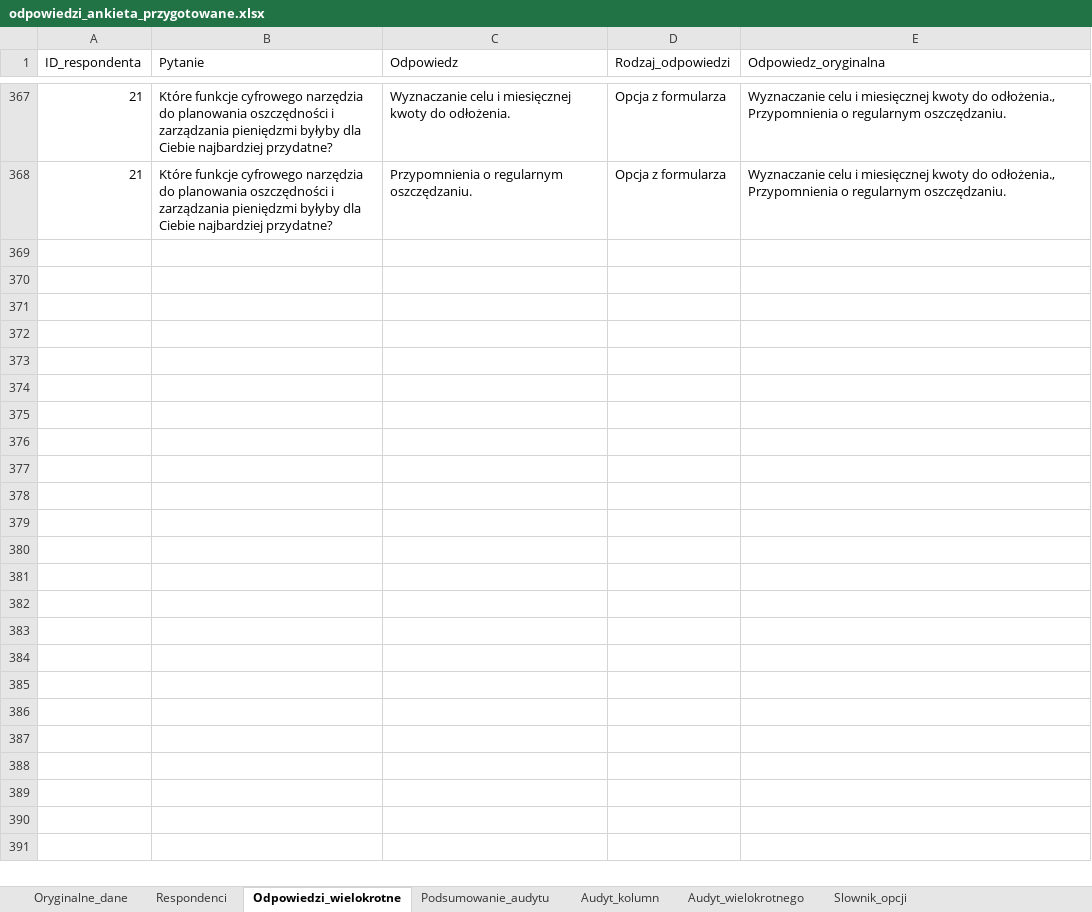
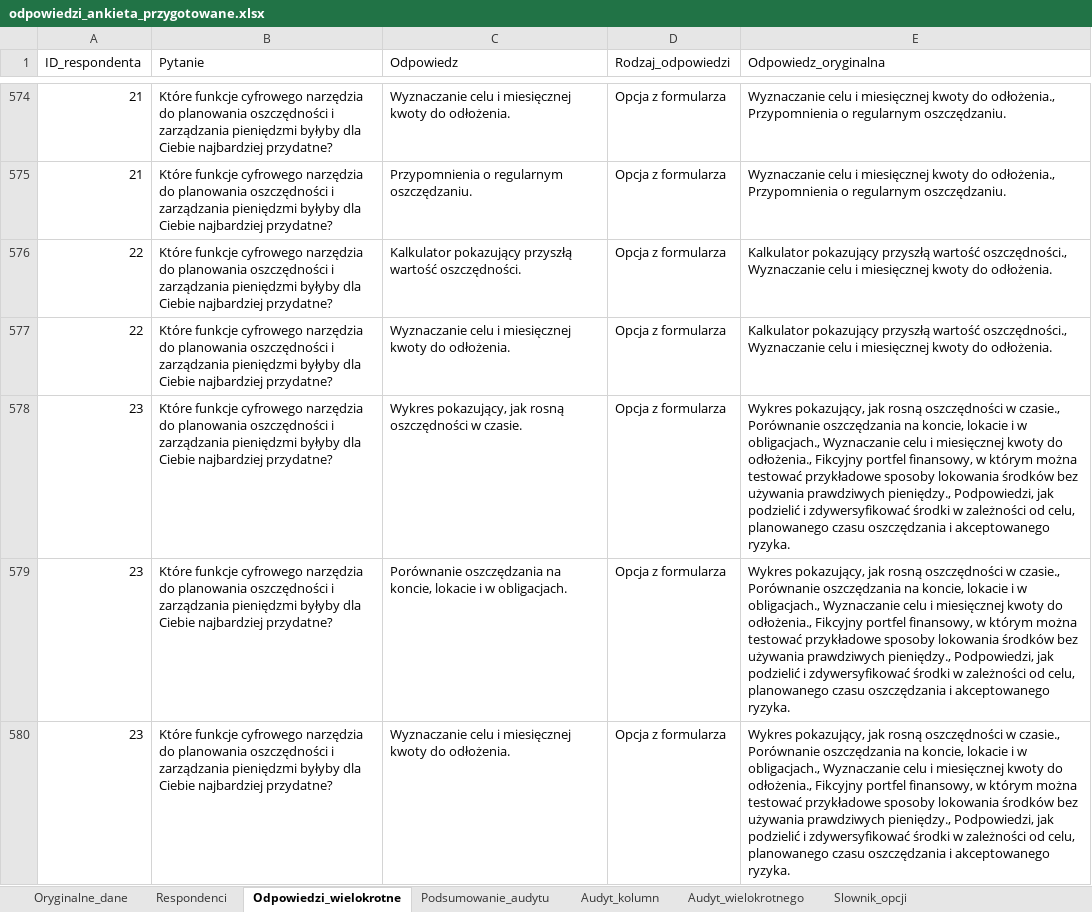
Before and after one commit to olaaa1234/Projekt_Osczedzanie, an Excel workbook: odpowiedzi_ankieta_przygotowane.xlsx, sheet Odpowiedzi_wielokrotne, drawn as a sheet; only a part is shown, gaps mark what is left out; values as stored, in another font and other column widths than the file's, no borders; the diff covers the shown part only; the diff names each change by its address in the sheet, - before the commit and + after, or states it on an @@ line.

```diff
--- a/odpowiedzi_ankieta_przygotowane.xlsx (sheet Odpowiedzi_wielokrotne)
+++ b/odpowiedzi_ankieta_przygotowane.xlsx (sheet Odpowiedzi_wielokrotne)
+row 576: 22 | Które funkcje cyfrowego narzędzia do planowania oszczędności i zarządzania pieniędzmi byłyby dla Ciebie najbardziej przydatne? | Kalkulator pokazujący przyszłą wartość oszczędności. | Opcja z formularza | Kalkulator pokazujący przyszłą wartość oszczędności., Wyznaczanie celu i miesięcznej kwoty do odłożenia.
+row 577: 22 | Które funkcje cyfrowego narzędzia do planowania oszczędności i zarządzania pieniędzmi byłyby dla Ciebie najbardziej przydatne? | Wyznaczanie celu i miesięcznej kwoty do odłożenia. | Opcja z formularza | Kalkulator pokazujący przyszłą wartość oszczędności., Wyznaczanie celu i miesięcznej kwoty do odłożenia.
+row 578: 23 | Które funkcje cyfrowego narzędzia do planowania oszczędności i zarządzania pieniędzmi byłyby dla Ciebie najbardziej przydatne? | Wykres pokazujący, jak rosną oszczędności w czasie. | Opcja z formularza | Wykres pokazujący, jak rosną oszczędności w czasie., Porównanie oszczędzania na koncie, lokacie i w obligacjach., Wyznaczanie celu i miesięcznej kwoty do odłożenia., Fikcyjny portfel finansowy, w którym można testować przykładowe sposoby lokowania środków bez używania prawdziwych pieniędzy., Podpowiedzi, jak podzielić i zdywersyfikować środki w zależności od celu, planowanego czasu oszczędzania i akceptowanego ryzyka.
+row 579: 23 | Które funkcje cyfrowego narzędzia do planowania oszczędności i zarządzania pieniędzmi byłyby dla Ciebie najbardziej przydatne? | Porównanie oszczędzania na koncie, lokacie i w obligacjach. | Opcja z formularza | Wykres pokazujący, jak rosną oszczędności w czasie., Porównanie oszczędzania na koncie, lokacie i w obligacjach., Wyznaczanie celu i miesięcznej kwoty do odłożenia., Fikcyjny portfel finansowy, w którym można testować przykładowe sposoby lokowania środków bez używania prawdziwych pieniędzy., Podpowiedzi, jak podzielić i zdywersyfikować środki w zależności od celu, planowanego czasu oszczędzania i akceptowanego ryzyka.
+row 580: 23 | Które funkcje cyfrowego narzędzia do planowania oszczędności i zarządzania pieniędzmi byłyby dla Ciebie najbardziej przydatne? | Wyznaczanie celu i miesięcznej kwoty do odłożenia. | Opcja z formularza | Wykres pokazujący, jak rosną oszczędności w czasie., Porównanie oszczędzania na koncie, lokacie i w obligacjach., Wyznaczanie celu i miesięcznej kwoty do odłożenia., Fikcyjny portfel finansowy, w którym można testować przykładowe sposoby lokowania środków bez używania prawdziwych pieniędzy., Podpowiedzi, jak podzielić i zdywersyfikować środki w zależności od celu, planowanego czasu oszczędzania i akceptowanego ryzyka.
```
Also changed, not shown: 241 added rows elsewhere in this sheet, sheet Respondenci, sheet Oryginalne_dane, sheet Audyt_kolumn, sheet Audyt_wielokrotnego, sheet Podsumowanie_audytu.
